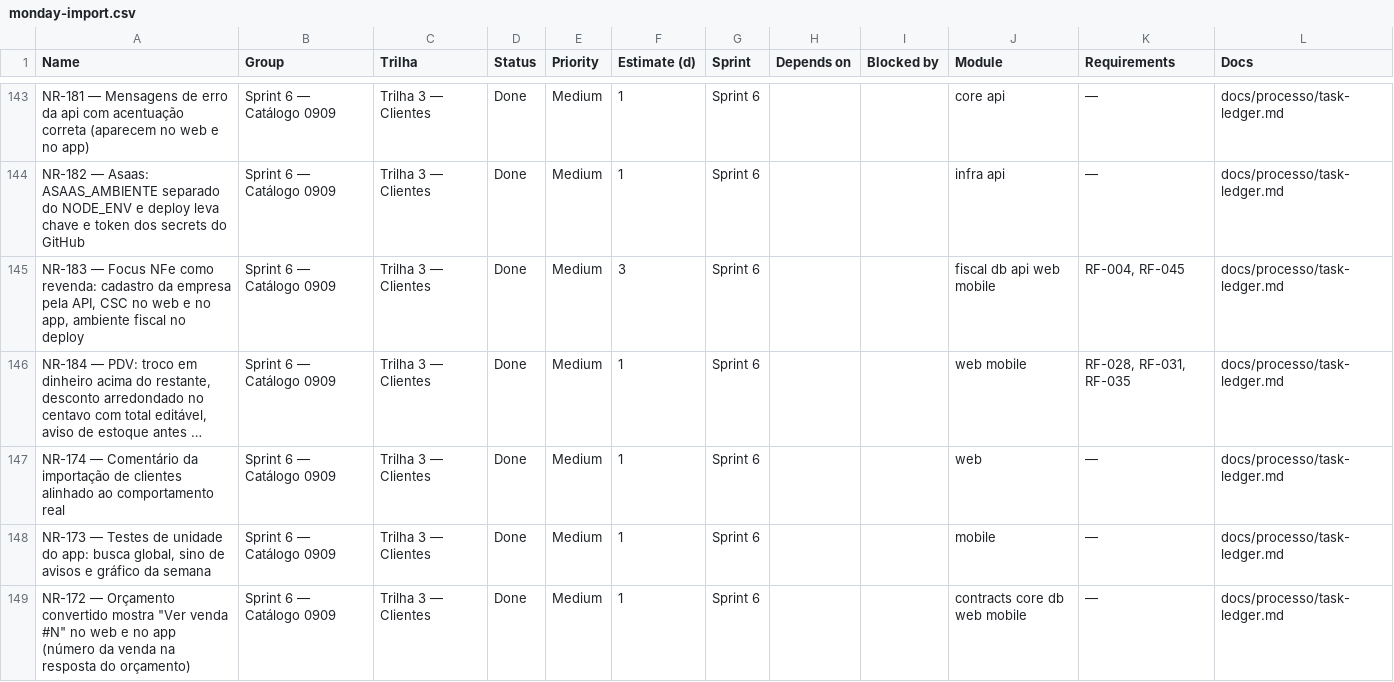
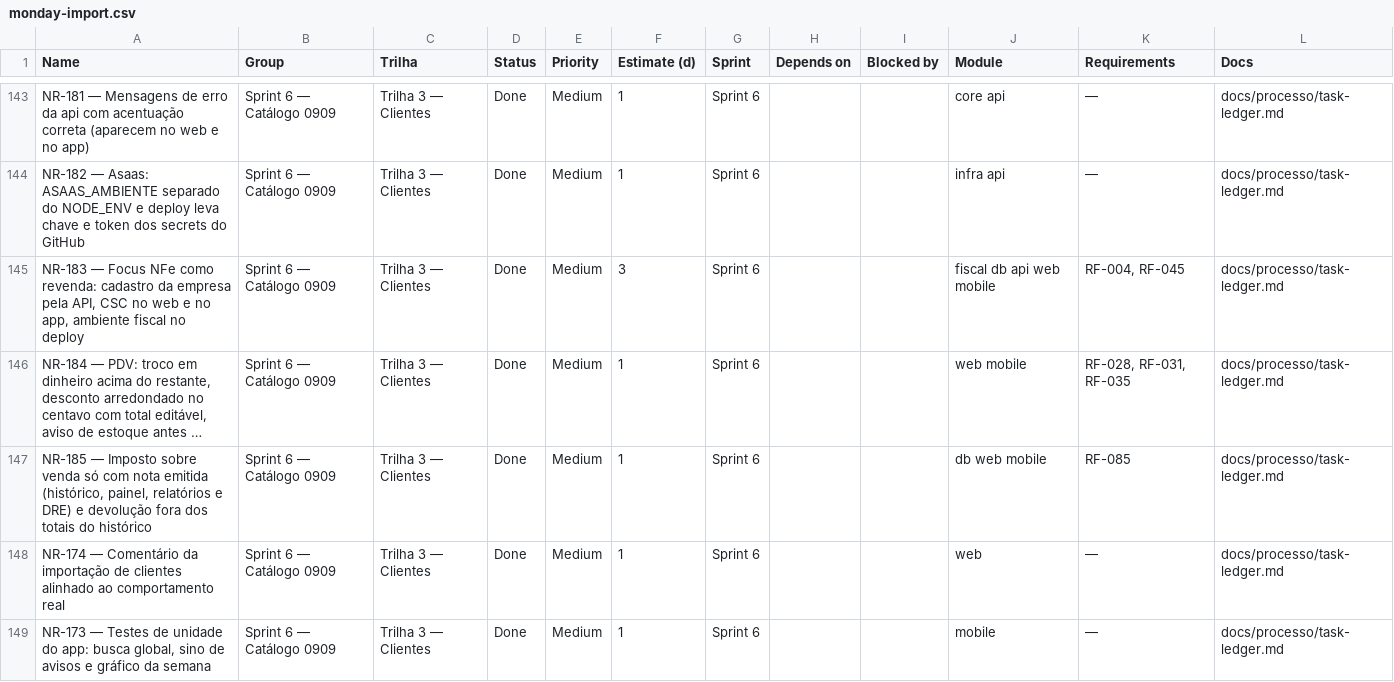
Before and after one commit to Ei-buddy/ei-buddy, a CSV file: docs/processo/monday-import.csv, drawn as a sheet; only a part is shown, gaps mark what is left out; the shorter side is filled out with more unchanged rows; long unchanged cells end in …; the diff names each change by its address in the sheet, - before the commit and + after, or states it on an @@ line.

```diff
--- a/docs/processo/monday-import.csv
+++ b/docs/processo/monday-import.csv
+row 147: NR-185 — Imposto sobre venda só com nota emitida (histórico, painel, relatórios e DRE) e devolução fora dos totais do histórico | Sprint 6 — Catálogo 0909 | Trilha 3 — Clientes | Done | Medium | 1 | Sprint 6 |  |  | db web mobile | RF-085 | docs/processo/task-ledger.md
```
Also changed, not shown: 12 other files.
